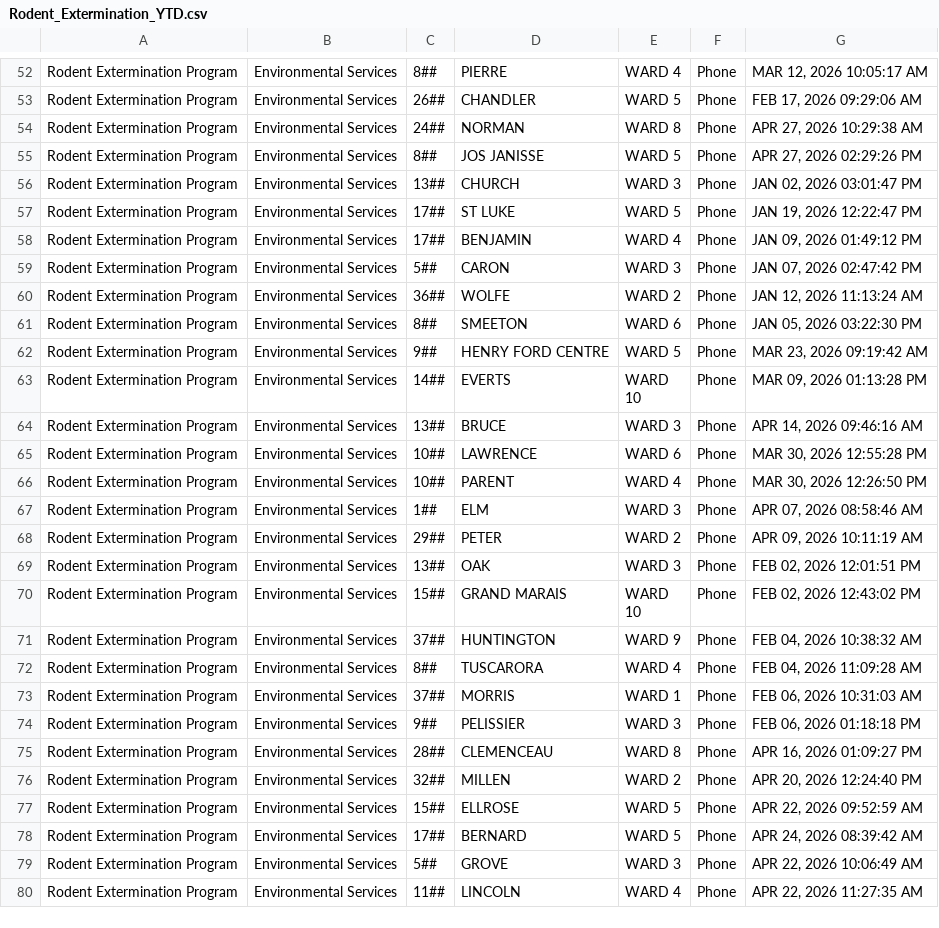
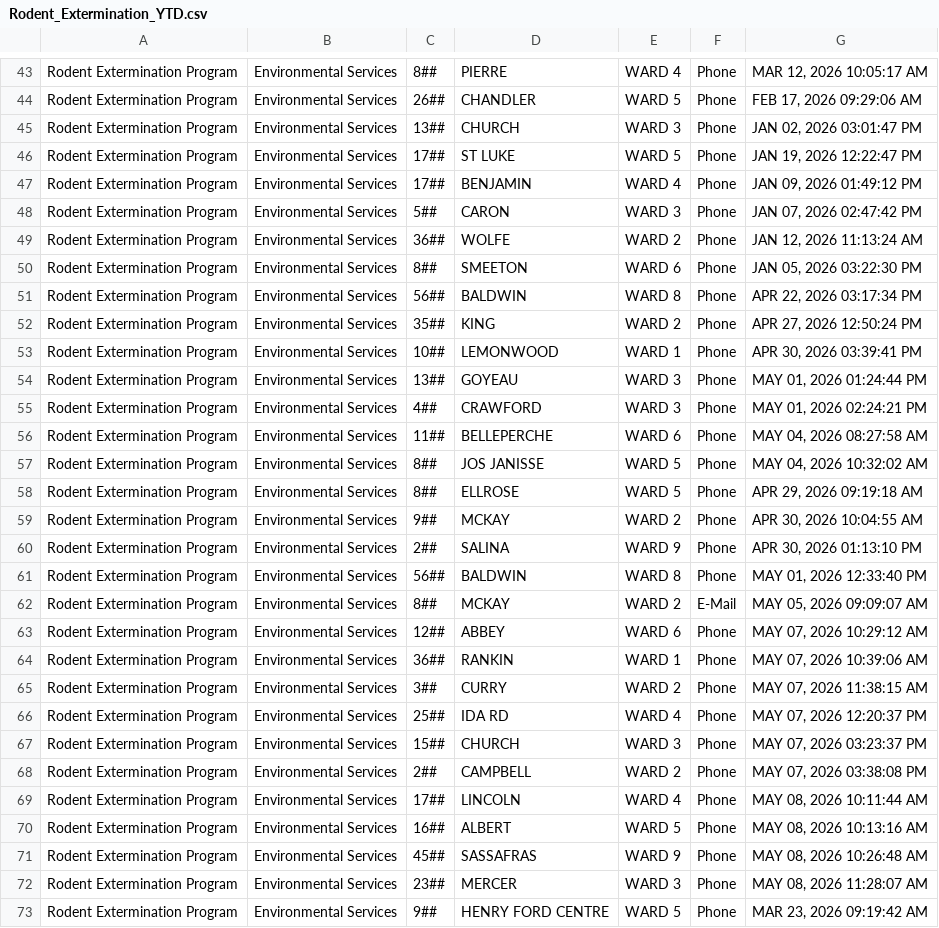
Before and after one commit to dntiontk/windsor-opendata, a CSV file: raw/rodent-extermination/Rodent_Extermination_YTD.csv, drawn as a sheet; only a part is shown, gaps mark what is left out; the shorter side is filled out with more unchanged rows; the diff covers the shown part only.

```diff
--- a/raw/rodent-extermination/Rodent_Extermination_YTD.csv
+++ b/raw/rodent-extermination/Rodent_Extermination_YTD.csv
@@ -53,4 +44,2 @@
 "Rodent Extermination Program","Environmental Services","26##","CHANDLER","WARD 5","Phone","FEB 17, 2026 09:29:06 AM"
-"Rodent Extermination Program","Environmental Services","24##","NORMAN","WARD 8","Phone","APR 27, 2026 10:29:38 AM"
-"Rodent Extermination Program","Environmental Services","8##","JOS JANISSE","WARD 5","Phone","APR 27, 2026 02:29:26 PM"
 "Rodent Extermination Program","Environmental Services","13##","CHURCH","WARD 3","Phone","JAN 02, 2026 03:01:47 PM"
@@ -61,2 +50,24 @@
 "Rodent Extermination Program","Environmental Services","8##","SMEETON","WARD 6","Phone","JAN 05, 2026 03:22:30 PM"
+"Rodent Extermination Program","Environmental Services","56##","BALDWIN","WARD 8","Phone","APR 22, 2026 03:17:34 PM"
+"Rodent Extermination Program","Environmental Services","35##","KING","WARD 2","Phone","APR 27, 2026 12:50:24 PM"
+"Rodent Extermination Program","Environmental Services","10##","LEMONWOOD","WARD 1","Phone","APR 30, 2026 03:39:41 PM"
+"Rodent Extermination Program","Environmental Services","13##","GOYEAU","WARD 3","Phone","MAY 01, 2026 01:24:44 PM"
+"Rodent Extermination Program","Environmental Services","4##","CRAWFORD","WARD 3","Phone","MAY 01, 2026 02:24:21 PM"
+"Rodent Extermination Program","Environmental Services","11##","BELLEPERCHE","WARD 6","Phone","MAY 04, 2026 08:27:58 AM"
+"Rodent Extermination Program","Environmental Services","8##","JOS JANISSE","WARD 5","Phone","MAY 04, 2026 10:32:02 AM"
+"Rodent Extermination Program","Environmental Services","8##","ELLROSE","WARD 5","Phone","APR 29, 2026 09:19:18 AM"
+"Rodent Extermination Program","Environmental Services","9##","MCKAY","WARD 2","Phone","APR 30, 2026 10:04:55 AM"
+"Rodent Extermination Program","Environmental Services","2##","SALINA","WARD 9","Phone","APR 30, 2026 01:13:10 PM"
+"Rodent Extermination Program","Environmental Services","56##","BALDWIN","WARD 8","Phone","MAY 01, 2026 12:33:40 PM"
+"Rodent Extermination Program","Environmental Services","8##","MCKAY","WARD 2","E-Mail","MAY 05, 2026 09:09:07 AM"
+"Rodent Extermination Program","Environmental Services","12##","ABBEY","WARD 6","Phone","MAY 07, 2026 10:29:12 AM"
+"Rodent Extermination Program","Environmental Services","36##","RANKIN","WARD 1","Phone","MAY 07, 2026 10:39:06 AM"
+"Rodent Extermination Program","Environmental Services","3##","CURRY","WARD 2","Phone","MAY 07, 2026 11:38:15 AM"
+"Rodent Extermination Program","Environmental Services","25##","IDA RD","WARD 4","Phone","MAY 07, 2026 12:20:37 PM"
+"Rodent Extermination Program","Environmental Services","15##","CHURCH","WARD 3","Phone","MAY 07, 2026 03:23:37 PM"
+"Rodent Extermination Program","Environmental Services","2##","CAMPBELL","WARD 2","Phone","MAY 07, 2026 03:38:08 PM"
+"Rodent Extermination Program","Environmental Services","17##","LINCOLN","WARD 4","Phone","MAY 08, 2026 10:11:44 AM"
+"Rodent Extermination Program","Environmental Services","16##","ALBERT","WARD 5","Phone","MAY 08, 2026 10:13:16 AM"
+"Rodent Extermination Program","Environmental Services","45##","SASSAFRAS","WARD 9","Phone","MAY 08, 2026 10:26:48 AM"
+"Rodent Extermination Program","Environmental Services","23##","MERCER","WARD 3","Phone","MAY 08, 2026 11:28:07 AM"
 "Rodent Extermination Program","Environmental Services","9##","HENRY FORD CENTRE","WARD 5","Phone","MAR 23, 2026 09:19:42 AM"
```
Also changed, not shown: 9 added rows and 9 moved rows elsewhere in this file, raw/parking/3Day_Parking_Infraction_YTD.csv, raw/uncategorized/Building_Conditions_YTD.csv, 37 other files.
